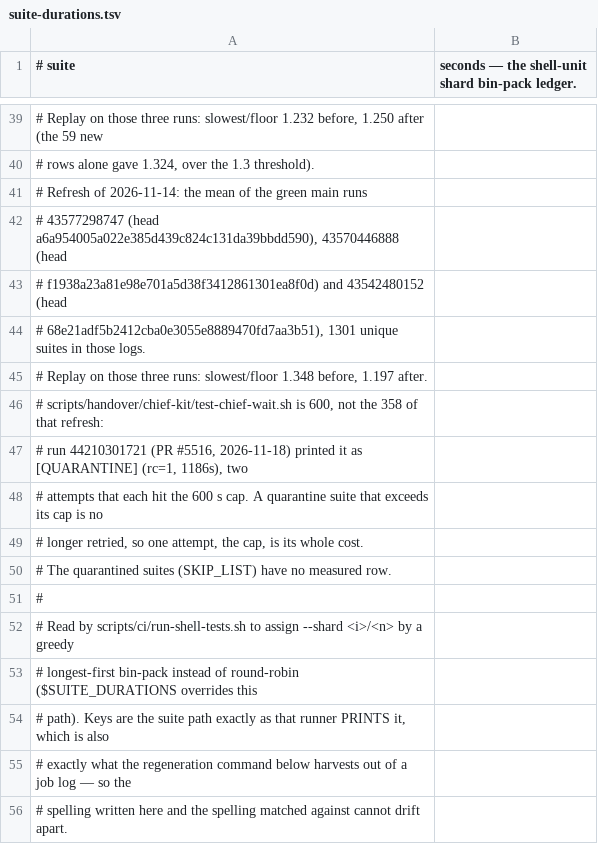
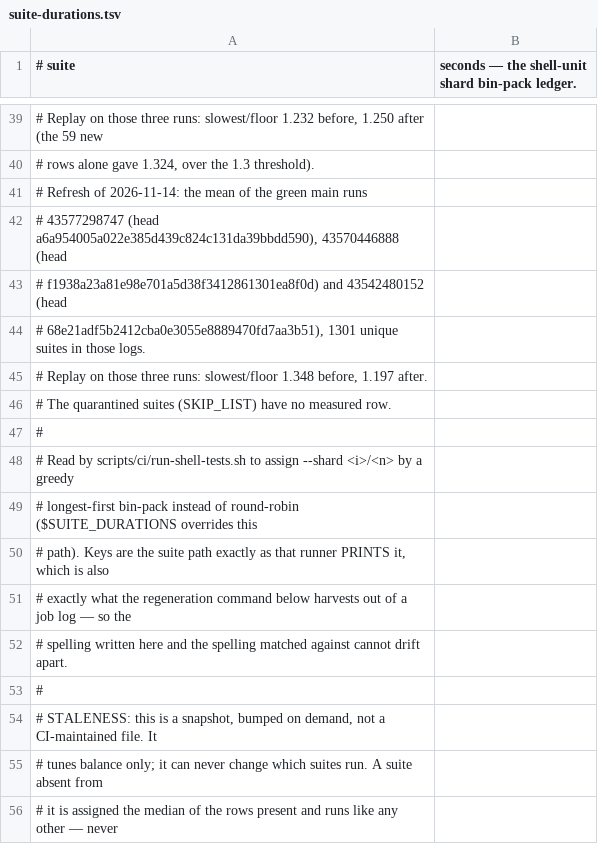
Before and after one commit to yotamleo-org/Himmel, a TSV file: scripts/ci/suite-durations.tsv, drawn as a sheet; only a part is shown, gaps mark what is left out; the shorter side is filled out with more unchanged rows; the diff names each change by its address in the sheet, - before the commit and + after, or states it on an @@ line.

```diff
--- a/scripts/ci/suite-durations.tsv
+++ b/scripts/ci/suite-durations.tsv
-row 46: # scripts/handover/chief-kit/test-chief-wait.sh is 600, not the 358 of that refresh:
-row 47: # run 44210301721 (PR #5516, 2026-11-18) printed it as [QUARANTINE] (rc=1, 1186s), two
-row 48: # attempts that each hit the 600 s cap. A quarantine suite that exceeds its cap is no
-row 49: # longer retried, so one attempt, the cap, is its whole cost.
```
Also changed, not shown: 3 other files.
